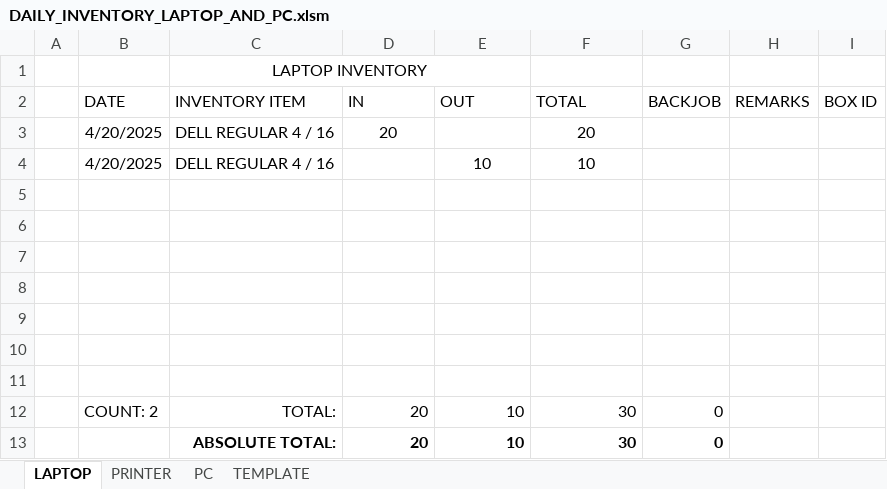
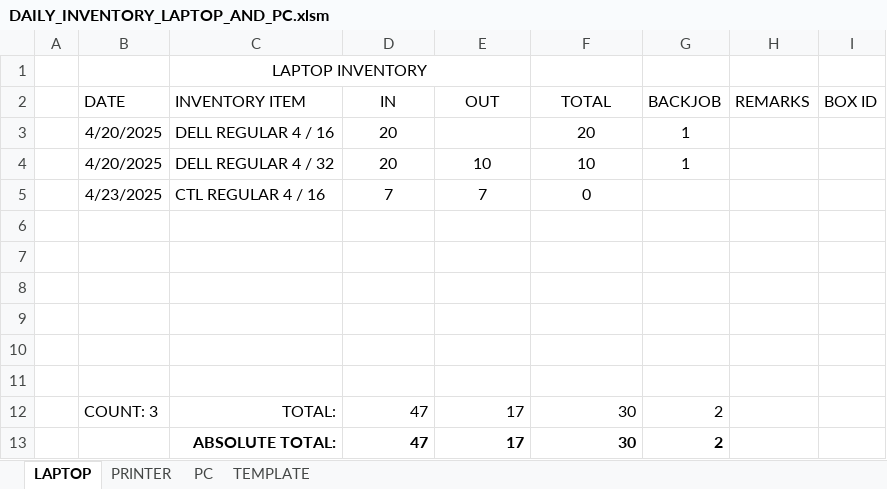
Before and after one commit to xxlllllllxx/real_enterprise, an Excel workbook: office 2/DAILY_INVENTORY_LAPTOP_AND_PC.xlsm, sheet LAPTOP, drawn as a sheet; values as stored, in another font and other column widths than the file's, no borders; table styles not drawn; removed rows and columns are numbered as before the commit, all else as after; the diff names each change by its address in the sheet, - before the commit and + after, or states it on an @@ line.

```diff
--- a/office 2/DAILY_INVENTORY_LAPTOP_AND_PC.xlsm (sheet LAPTOP)
+++ b/office 2/DAILY_INVENTORY_LAPTOP_AND_PC.xlsm (sheet LAPTOP)
-D2:F2 alignment: left
+D2:F2 alignment: center
-G3:G4 (BACKJOB): (empty)
+G3:G4 (BACKJOB): 1
-C4 (INVENTORY ITEM): DELL REGULAR 4 / 16
+C4 (INVENTORY ITEM): DELL REGULAR 4 / 32
-D4 (IN): (empty)
+D4 (IN): 20
+row 5:  | 4/23/2025 | CTL REGULAR 4 / 16 | 7 | 7 | 0
-row 12: (empty)
+row 12:  | COUNT: 3 | TOTAL: | 47 | 17 | 30 | 2
-row 12:  | COUNT: 2 | TOTAL: | 20 | 10 | 30 | 0
-row 13:  |  | ABSOLUTE TOTAL: | 20 | 10 | 30 | 0
+row 13:  |  | ABSOLUTE TOTAL: | 47 | 17 | 30 | 2
```
Also changed, not shown: sheet PC, sheet PRINTER, formulas that keep their value, base/base_inventory.xlsx, reports/DAILY_ACCOUNT.xlsm, 1 other file.
